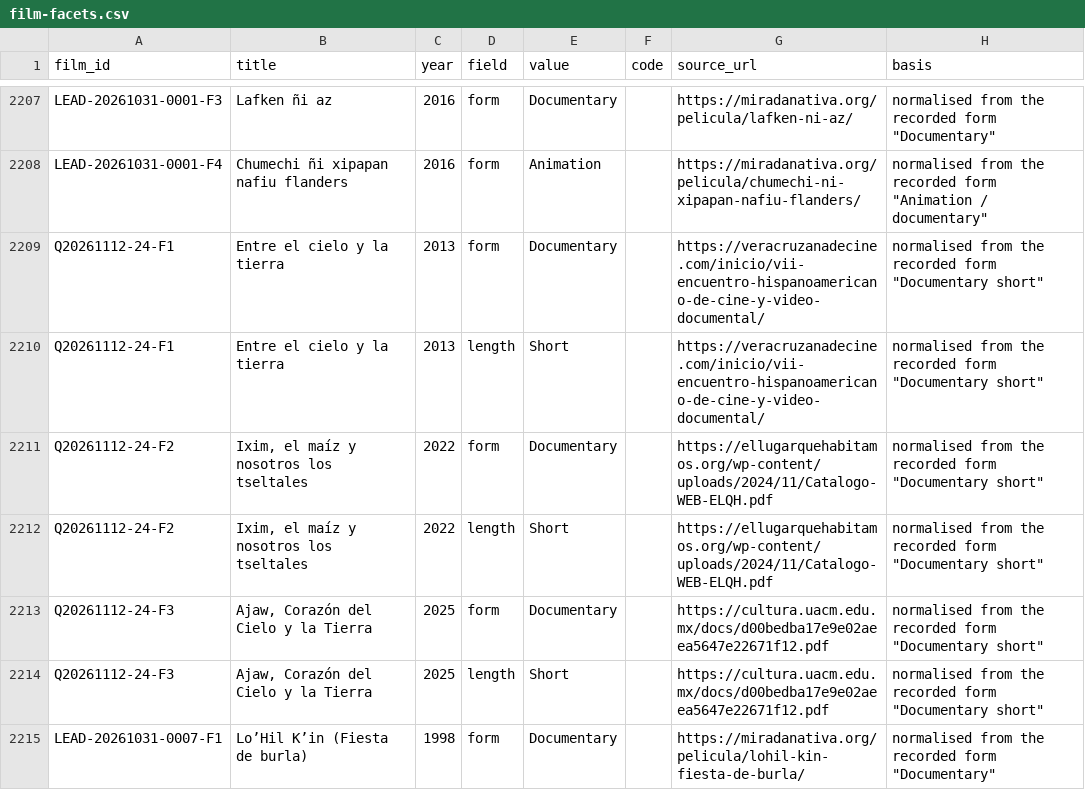
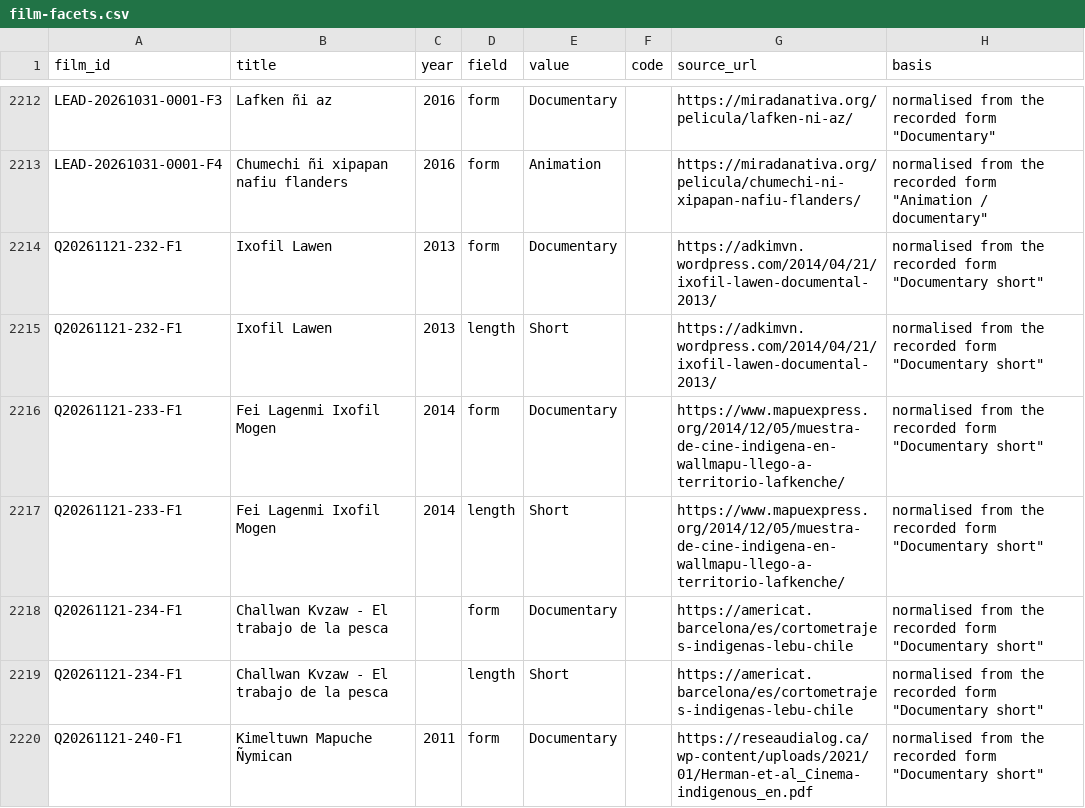
Before and after one commit to jwilliamkennedy/abya-yala-film-atlas, a CSV file: beta/data/film-facets.csv, drawn as a sheet; only a part is shown, gaps mark what is left out; the shorter side is filled out with more unchanged rows; the diff covers the shown part only; the diff names each change by its address in the sheet, - before the commit and + after, or states it on an @@ line.

```diff
--- a/beta/data/film-facets.csv
+++ b/beta/data/film-facets.csv
+row 2214: Q20261121-232-F1 | Ixofil Lawen | 2013 | form | Documentary |  | https://adkimvn.wordpress.com/2014/04/21/ixofil-lawen-documental-2013/ | normalised from the recorded form "Documentary short"
+row 2215: Q20261121-232-F1 | Ixofil Lawen | 2013 | length | Short |  | https://adkimvn.wordpress.com/2014/04/21/ixofil-lawen-documental-2013/ | normalised from the recorded form "Documentary short"
+row 2216: Q20261121-233-F1 | Fei Lagenmi Ixofil Mogen | 2014 | form | Documentary |  | https://www.mapuexpress.org/2014/12/05/muestra-de-cine-indigena-en-wallmapu-llego-a-territorio-lafkenche/ | normalised from the recorded form "Documentary short"
+row 2217: Q20261121-233-F1 | Fei Lagenmi Ixofil Mogen | 2014 | length | Short |  | https://www.mapuexpress.org/2014/12/05/muestra-de-cine-indigena-en-wallmapu-llego-a-territorio-lafkenche/ | normalised from the recorded form "Documentary short"
+row 2218: Q20261121-234-F1 | Challwan Kvzaw - El trabajo de la pesca |  | form | Documentary |  | https://americat.barcelona/es/cortometrajes-indigenas-lebu-chile | normalised from the recorded form "Documentary short"
+row 2219: Q20261121-234-F1 | Challwan Kvzaw - El trabajo de la pesca |  | length | Short |  | https://americat.barcelona/es/cortometrajes-indigenas-lebu-chile | normalised from the recorded form "Documentary short"
+row 2220: Q20261121-240-F1 | Kimeltuwn Mapuche Ñymican | 2011 | form | Documentary |  | https://reseaudialog.ca/wp-content/uploads/2021/01/Herman-et-al_Cinema-indigenous_en.pdf | normalised from the recorded form "Documentary short"
```
Also changed, not shown: 18 added rows elsewhere in this file, beta/data/atlas-filmmakers.csv, beta/data/atlas-names.csv, 28 other files.
